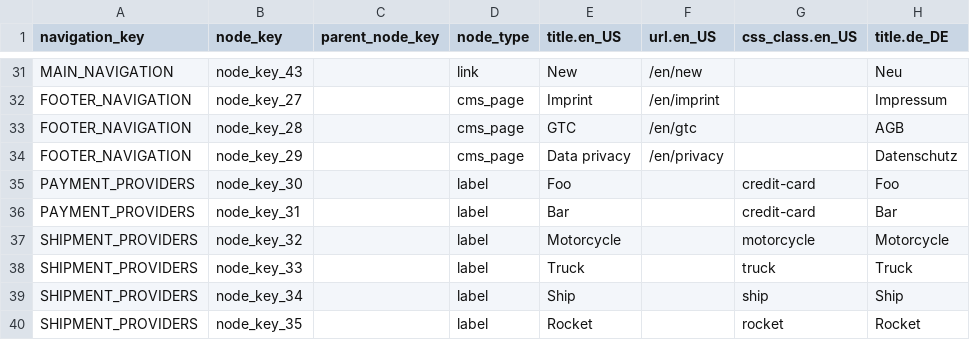
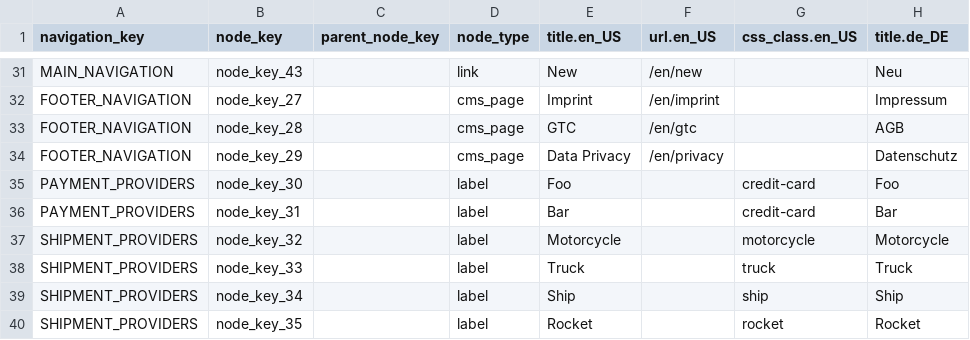
Before and after one commit to spryker-shop/b2b-demo-shop, a CSV file: data/import/navigation_node.csv, drawn as a sheet; only a part is shown, gaps mark what is left out; the diff covers the shown part only; the diff names each change by its address in the sheet, - before the commit and + after, or states it on an @@ line.

```diff
--- a/data/import/navigation_node.csv
+++ b/data/import/navigation_node.csv
-E34 (title.en_US): Data privacy
+E34 (title.en_US): Data Privacy
```
Also changed, not shown: 9 added rows and 24 edited cells elsewhere in this file, data/import/glossary.csv, 16 other files.
